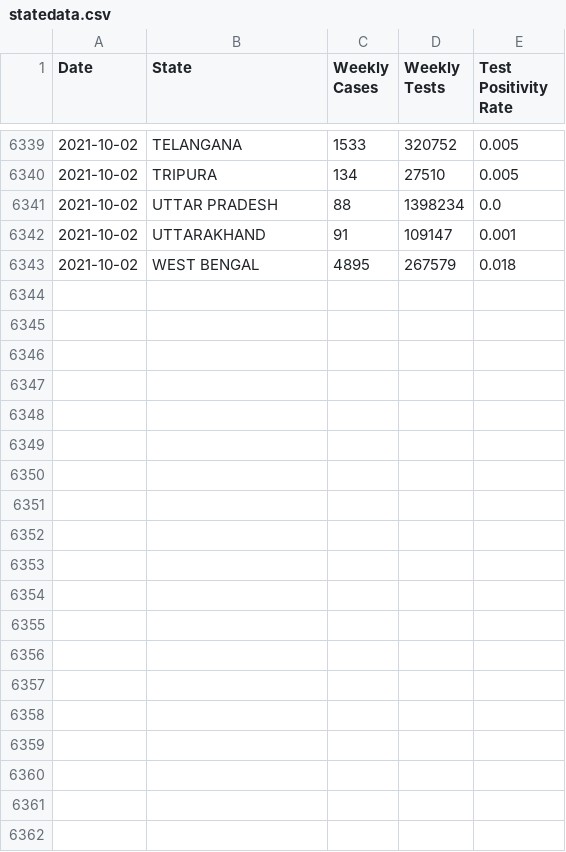
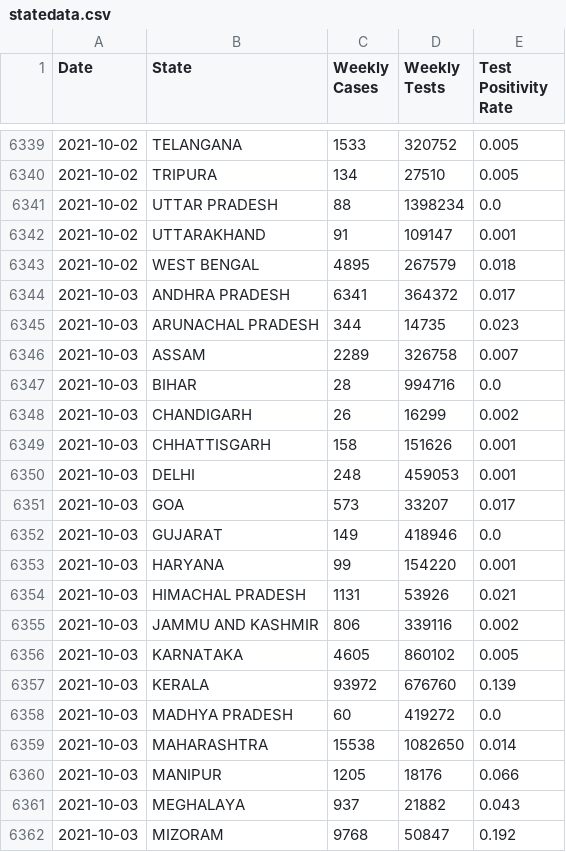
Before and after one commit to priva13/Covid-19_Bharat_records, a CSV file: statedata.csv, drawn as a sheet; only a part is shown, gaps mark what is left out; the diff covers the shown part only; the diff names each change by its address in the sheet, - before the commit and + after, or states it on an @@ line.

```diff
--- a/statedata.csv
+++ b/statedata.csv
+row 6344: 2021-10-03 | ANDHRA PRADESH | 6341 | 364372 | 0.017
+row 6345: 2021-10-03 | ARUNACHAL PRADESH | 344 | 14735 | 0.023
+row 6346: 2021-10-03 | ASSAM | 2289 | 326758 | 0.007
+row 6347: 2021-10-03 | BIHAR | 28 | 994716 | 0.0
+row 6348: 2021-10-03 | CHANDIGARH | 26 | 16299 | 0.002
+row 6349: 2021-10-03 | CHHATTISGARH | 158 | 151626 | 0.001
+row 6350: 2021-10-03 | DELHI | 248 | 459053 | 0.001
+row 6351: 2021-10-03 | GOA | 573 | 33207 | 0.017
+row 6352: 2021-10-03 | GUJARAT | 149 | 418946 | 0.0
+row 6353: 2021-10-03 | HARYANA | 99 | 154220 | 0.001
+row 6354: 2021-10-03 | HIMACHAL PRADESH | 1131 | 53926 | 0.021
+row 6355: 2021-10-03 | JAMMU AND KASHMIR | 806 | 339116 | 0.002
+row 6356: 2021-10-03 | KARNATAKA | 4605 | 860102 | 0.005
+row 6357: 2021-10-03 | KERALA | 93972 | 676760 | 0.139
+row 6358: 2021-10-03 | MADHYA PRADESH | 60 | 419272 | 0.0
+row 6359: 2021-10-03 | MAHARASHTRA | 15538 | 1082650 | 0.014
+row 6360: 2021-10-03 | MANIPUR | 1205 | 18176 | 0.066
+row 6361: 2021-10-03 | MEGHALAYA | 937 | 21882 | 0.043
+row 6362: 2021-10-03 | MIZORAM | 9768 | 50847 | 0.192
```
Also changed, not shown: 10 added rows elsewhere in this file.
